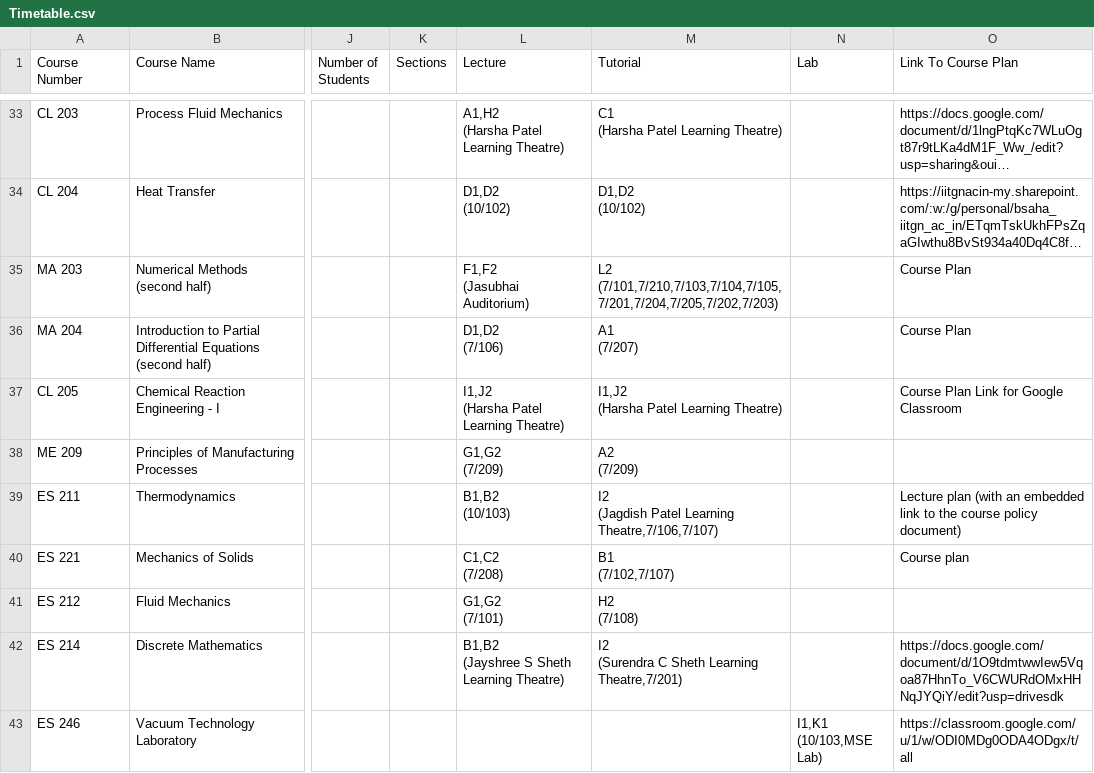
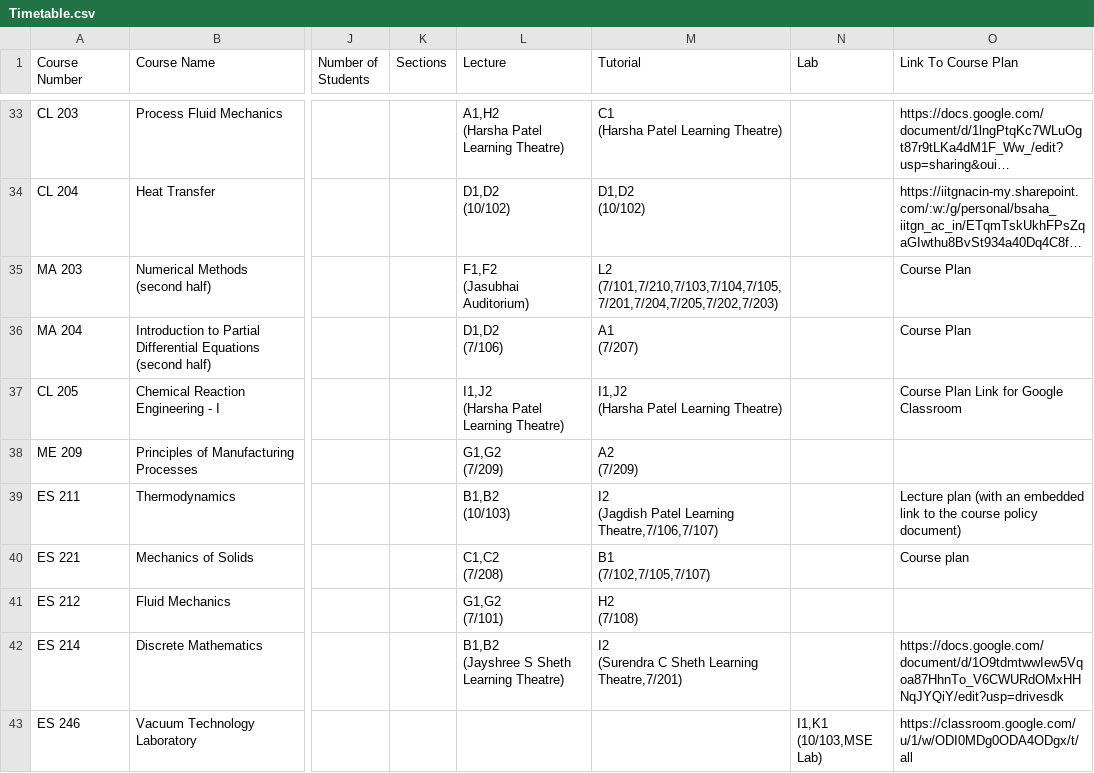
Before and after one commit to Naveen-Pal/timetable, a CSV file: Timetable.csv, drawn as a sheet; only a part is shown, gaps mark what is left out; long unchanged cells end in …; ↵ is a line break in a cell; the diff names each change by its address in the sheet, - before the commit and + after, or states it on an @@ line.

```diff
--- a/Timetable.csv
+++ b/Timetable.csv
-M40 (Tutorial): B1 ↵ (7/102,7/107)
+M40 (Tutorial): B1 ↵ (7/102,7/105,7/107)
```
Also changed, not shown: Updated_Processed_Timetable.csv.
